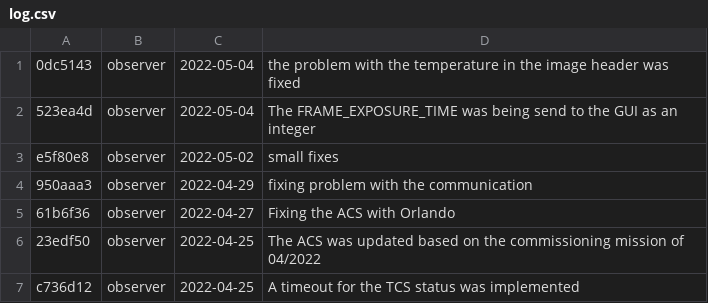
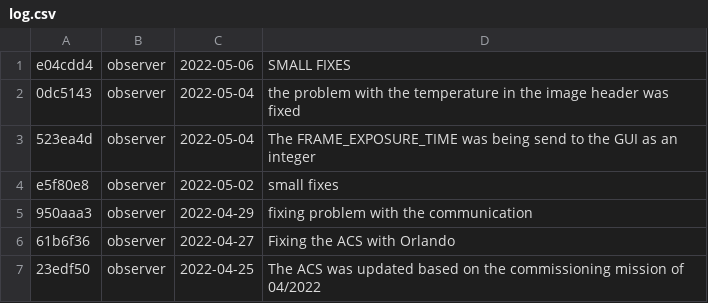
Before and after one commit to DBernardes/S4CCS, a CSV file: log.csv, drawn as a sheet; only a part is shown; the shorter side is filled out with more unchanged rows; the diff names each change by its address in the sheet, - before the commit and + after, or states it on an @@ line.

Commit message:
Updating the log.csv file

```diff
--- a/log.csv
+++ b/log.csv
+row 1: e04cdd4 | observer | 2022-05-06 | SMALL FIXES
```
